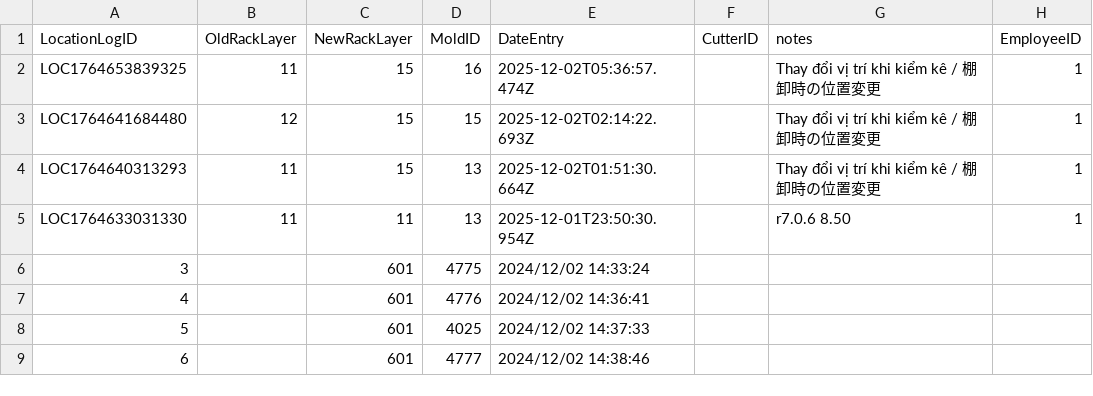
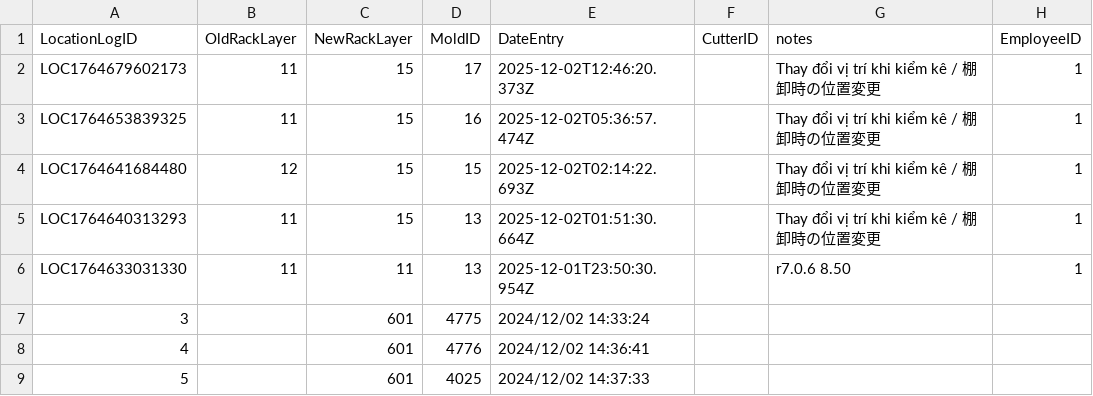
Before and after one commit to toanysd/MoldCutterSearch, a CSV file: Data/locationlog.csv, drawn as a sheet; only a part is shown; the shorter side is filled out with more unchanged rows.

Commit message:
Add location log for 17

```diff
--- a/Data/locationlog.csv
+++ b/Data/locationlog.csv
@@ -1,2 +1,3 @@
 LocationLogID,OldRackLayer,NewRackLayer,MoldID,DateEntry,CutterID,notes,EmployeeID
+LOC1764679602173,11,15,17,2025-12-02T12:46:20.373Z,,Thay đổi vị trí khi kiểm kê / 棚卸時の位置変更,1
 LOC1764653839325,11,15,16,2025-12-02T05:36:57.474Z,,Thay đổi vị trí khi kiểm kê / 棚卸時の位置変更,1
```
